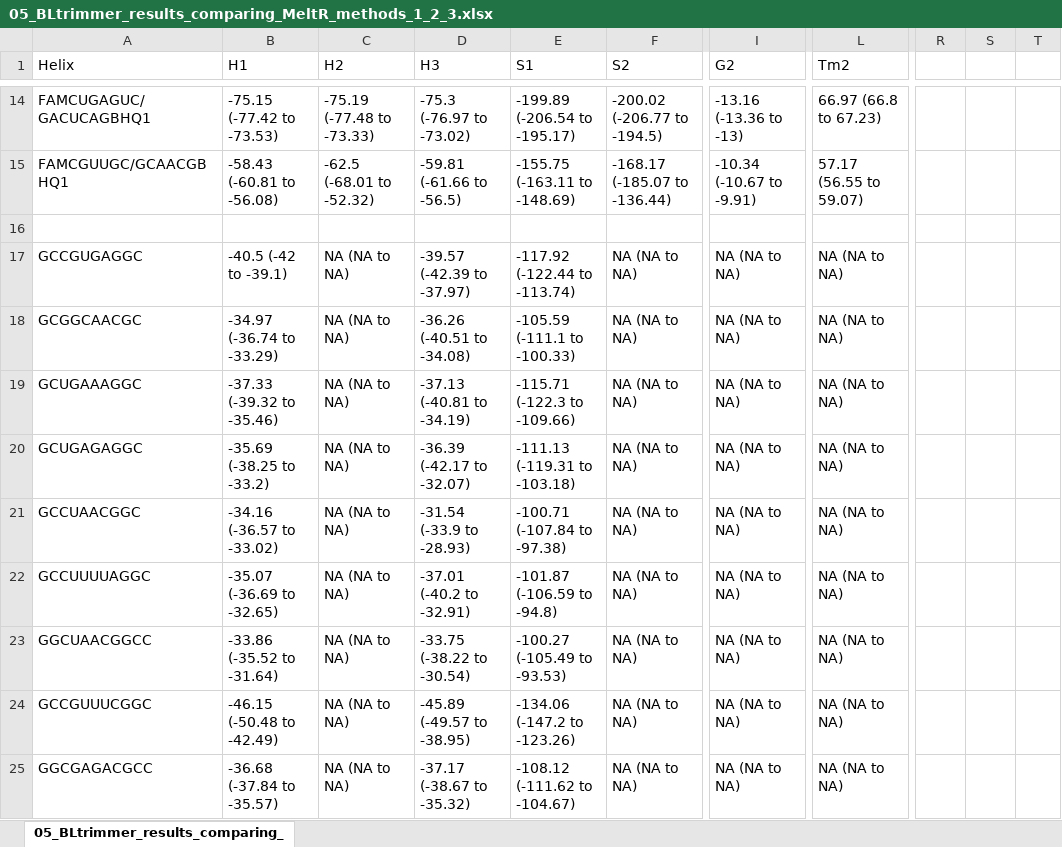
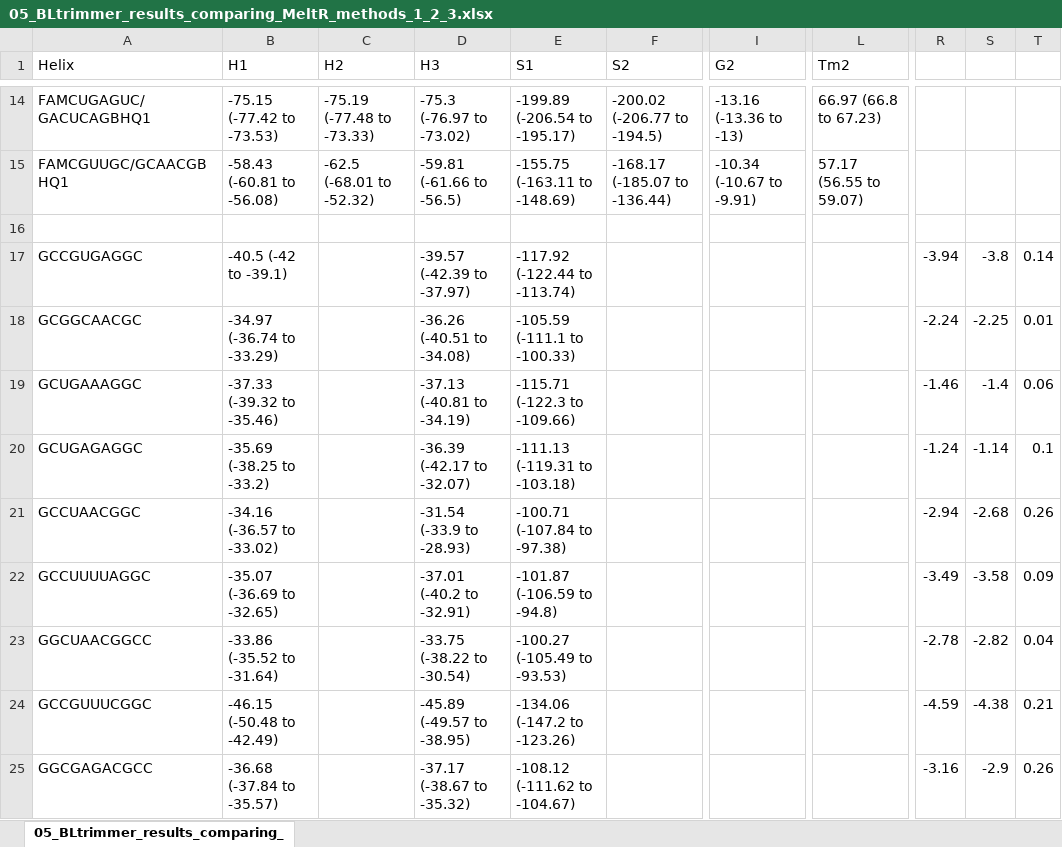
Before and after one commit to JPSieg/meltR.a.paper, an Excel workbook: Tables/05_BLtrimmer_results_comparing_MeltR_methods_1_2_3/05_BLtrimmer_results_comparing_MeltR_methods_1_2_3.xlsx, sheet 05_BLtrimmer_results_comparing_, drawn as a sheet; only a part is shown, gaps mark what is left out; values as stored, in another font and other column widths than the file's, no borders; the diff covers the shown part only; the diff names each change by its address in the sheet, - before the commit and + after, or states it on an @@ line.

```diff
--- a/Tables/05_BLtrimmer_results_comparing_MeltR_methods_1_2_3/05_BLtrimmer_results_comparing_MeltR_methods_1_2_3.xlsx (sheet 05_BLtrimmer_results_comparing_)
+++ b/Tables/05_BLtrimmer_results_comparing_MeltR_methods_1_2_3/05_BLtrimmer_results_comparing_MeltR_methods_1_2_3.xlsx (sheet 05_BLtrimmer_results_comparing_)
-C17:C25 (H2): NA (NA to NA)
+C17:C25 (H2): (empty)
-F17:F25 (S2): NA (NA to NA)
+F17:F25 (S2): (empty)
-I17:I25 (G2): NA (NA to NA)
+I17:I25 (G2): (empty)
-L17:L25 (Tm2): NA (NA to NA)
+L17:L25 (Tm2): (empty)
-R17: (empty)
+R17: -3.94
-S17: (empty)
+S17: -3.8
-T17: (empty)
+T17: 0.14
-R18: (empty)
+R18: -2.24
-S18: (empty)
+S18: -2.25
-T18: (empty)
+T18: 0.01
-R19: (empty)
+R19: -1.46
-S19: (empty)
+S19: -1.4
-T19: (empty)
+T19: 0.06
-R20: (empty)
+R20: -1.24
-S20: (empty)
+S20: -1.14
-T20: (empty)
+T20: 0.1
-R21: (empty)
+R21: -2.94
-S21: (empty)
+S21: -2.68
-T21: (empty)
+T21: 0.26
-R22: (empty)
+R22: -3.49
-S22: (empty)
+S22: -3.58
-T22: (empty)
+T22: 0.09
-R23: (empty)
+R23: -2.78
-S23: (empty)
+S23: -2.82
-T23: (empty)
+T23: 0.04
-R24: (empty)
+R24: -4.59
-S24: (empty)
+S24: -4.38
-T24: (empty)
+T24: 0.21
-R25: (empty)
+R25: -3.16
-S25: (empty)
+S25: -2.9
-T25: (empty)
+T25: 0.26
```
Also changed, not shown: 43 edited cells elsewhere in this sheet, 17 other files.
